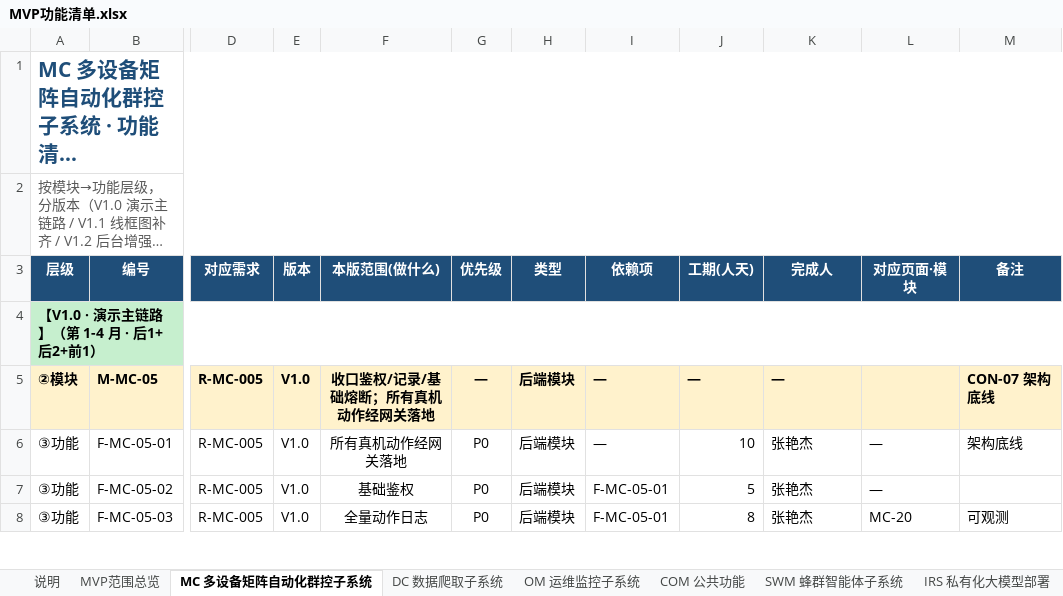
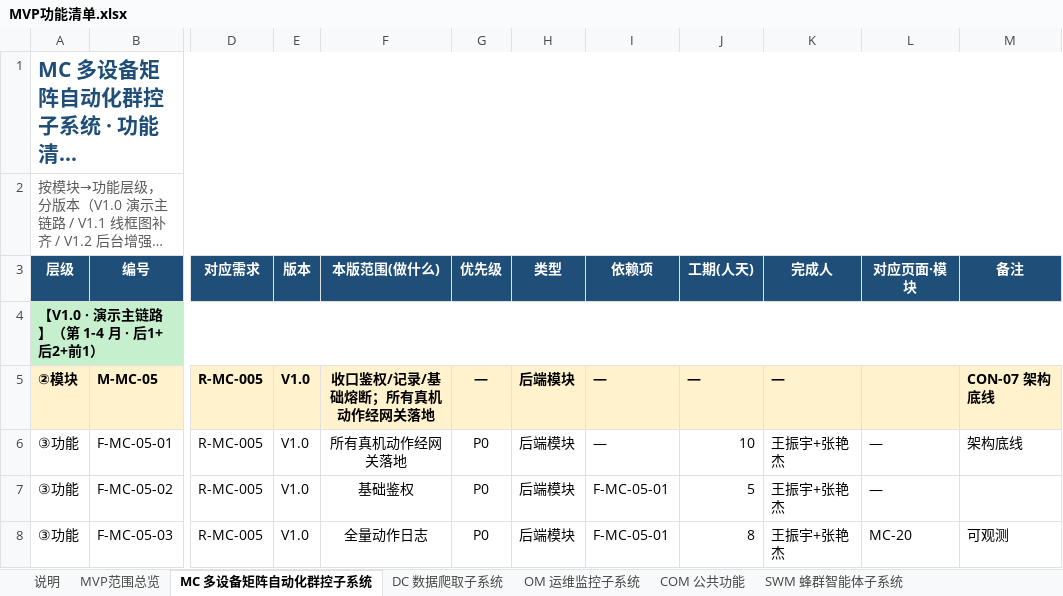
Before and after one commit to Sj-g/obsidian, an Excel workbook: 公司项目/认知作战/文档/MVP功能清单.xlsx, sheet MC 多设备矩阵自动化群控子系统, drawn as a sheet; only a part is shown, gaps mark what is left out; long unchanged cells end in …; values as stored, in another font and other column widths than the file's, no borders; the diff covers the shown part only; the diff names each change by its address in the sheet, - before the commit and + after, or states it on an @@ line.

```diff
--- a/公司项目/认知作战/文档/MVP功能清单.xlsx (sheet MC 多设备矩阵自动化群控子系统)
+++ b/公司项目/认知作战/文档/MVP功能清单.xlsx (sheet MC 多设备矩阵自动化群控子系统)
-K6:K8 (完成人): 张艳杰
+K6:K8 (完成人): 王振宇+张艳杰
```
Also changed, not shown: 6 removed rows, 7 edited cells and cell formats elsewhere in this sheet, sheet OCC 舆情作战业务子系统, sheet OM 运维监控子系统, other sheet tabs, 1 other file.
